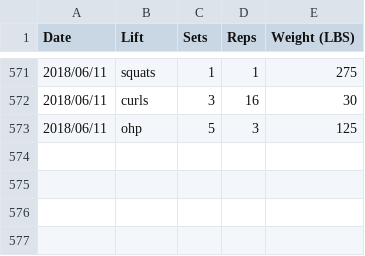
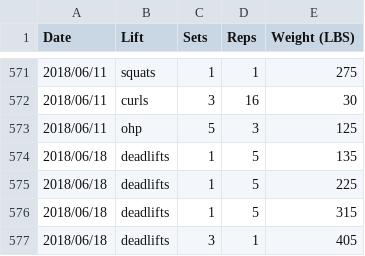
Before and after one commit to qpfiffer/qpfiffer.com, a CSV file: static/lifts.csv, drawn as a sheet; only a part is shown, gaps mark what is left out.

Commit message:
Deadlifts

```diff
--- a/static/lifts.csv
+++ b/static/lifts.csv
@@ -573 +573,5 @@ Date,Lift,Sets,Reps,Weight (LBS)
 2018/06/11,ohp,5,3,125
+2018/06/18,deadlifts,1,5,135
+2018/06/18,deadlifts,1,5,225
+2018/06/18,deadlifts,1,5,315
+2018/06/18,deadlifts,3,1,405
```
Also changed, not shown: 1 other file.
